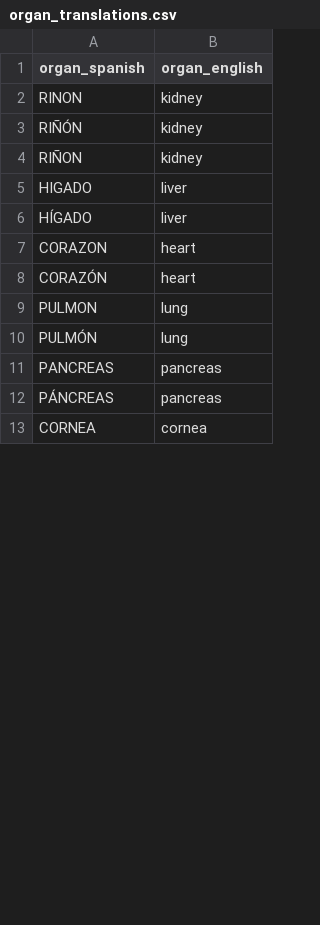
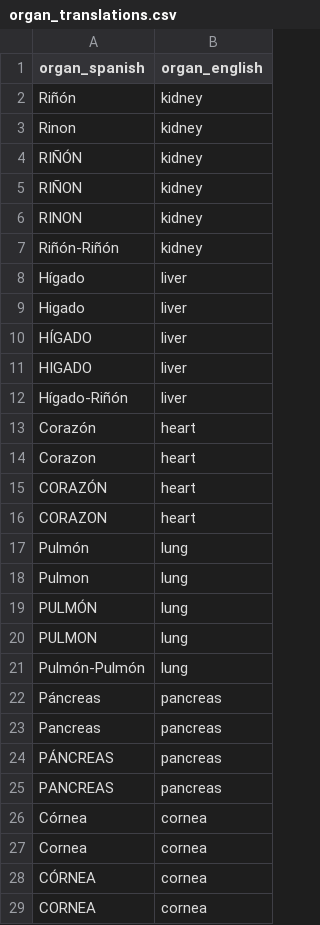
Before and after one commit to enriqew/transplant-atlas, a CSV file: dbt_project/seeds/organ_translations.csv, drawn as a sheet; only a part is shown; the diff covers the shown part only.

```diff
--- a/dbt_project/seeds/organ_translations.csv
+++ b/dbt_project/seeds/organ_translations.csv
@@ -1,13 +1,29 @@
 organ_spanish,organ_english
-RINON,kidney
+Riñón,kidney
+Rinon,kidney
 RIÑÓN,kidney
 RIÑON,kidney
+RINON,kidney
+Riñón-Riñón,kidney
+Hígado,liver
+Higado,liver
+HÍGADO,liver
 HIGADO,liver
-HÍGADO,liver
+Hígado-Riñón,liver
+Corazón,heart
+Corazon,heart
+CORAZÓN,heart
 CORAZON,heart
-CORAZÓN,heart
+Pulmón,lung
+Pulmon,lung
+PULMÓN,lung
 PULMON,lung
-PULMÓN,lung
+Pulmón-Pulmón,lung
+Páncreas,pancreas
+Pancreas,pancreas
+PÁNCREAS,pancreas
 PANCREAS,pancreas
-PÁNCREAS,pancreas
+Córnea,cornea
+Cornea,cornea
+CÓRNEA,cornea
 CORNEA,cornea
```
Also changed, not shown: 9 added rows, 1 removed row, 1 moved row and 6 edited cells elsewhere in this file, dbt_project/seeds/mx_state_codes.csv, 15 other files.
